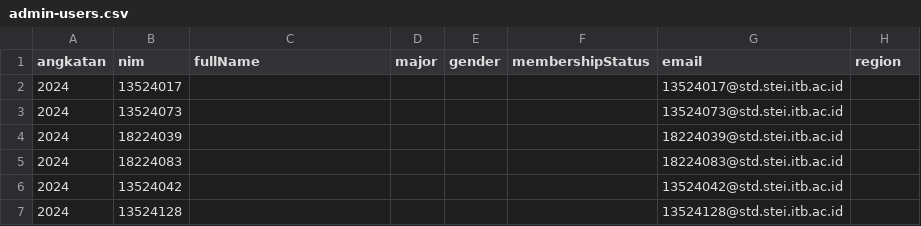
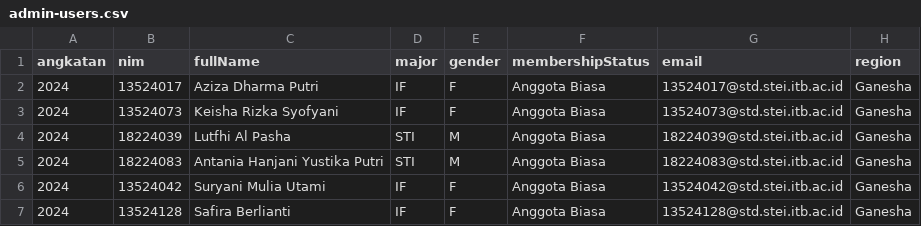
Before and after one commit to hmif-itb/hmif-app-be, a CSV file: src/db/seed/admin-users.csv, drawn as a sheet.

```diff
--- a/src/db/seed/admin-users.csv
+++ b/src/db/seed/admin-users.csv
@@ -1,7 +1,7 @@
 angkatan,nim,fullName,major,gender,membershipStatus,email,region
-2024,13524017,,,,,13524017@std.stei.itb.ac.id,
-2024,13524073,,,,,13524073@std.stei.itb.ac.id,
-2024,18224039,,,,,18224039@std.stei.itb.ac.id,
-2024,18224083,,,,,18224083@std.stei.itb.ac.id,
-2024,13524042,,,,,13524042@std.stei.itb.ac.id,
-2024,13524128,,,,,13524128@std.stei.itb.ac.id,
+2024,13524017,Aziza Dharma Putri,IF,F,Anggota Biasa,13524017@std.stei.itb.ac.id,Ganesha
+2024,13524073,Keisha Rizka Syofyani,IF,F,Anggota Biasa,13524073@std.stei.itb.ac.id,Ganesha
+2024,18224039,Lutfhi Al Pasha,STI,M,Anggota Biasa,18224039@std.stei.itb.ac.id,Ganesha
+2024,18224083,Antania Hanjani Yustika Putri,STI,M,Anggota Biasa,18224083@std.stei.itb.ac.id,Ganesha
+2024,13524042,Suryani Mulia Utami,IF,F,Anggota Biasa,13524042@std.stei.itb.ac.id,Ganesha
+2024,13524128,Safira Berlianti,IF,F,Anggota Biasa,13524128@std.stei.itb.ac.id,Ganesha
```
